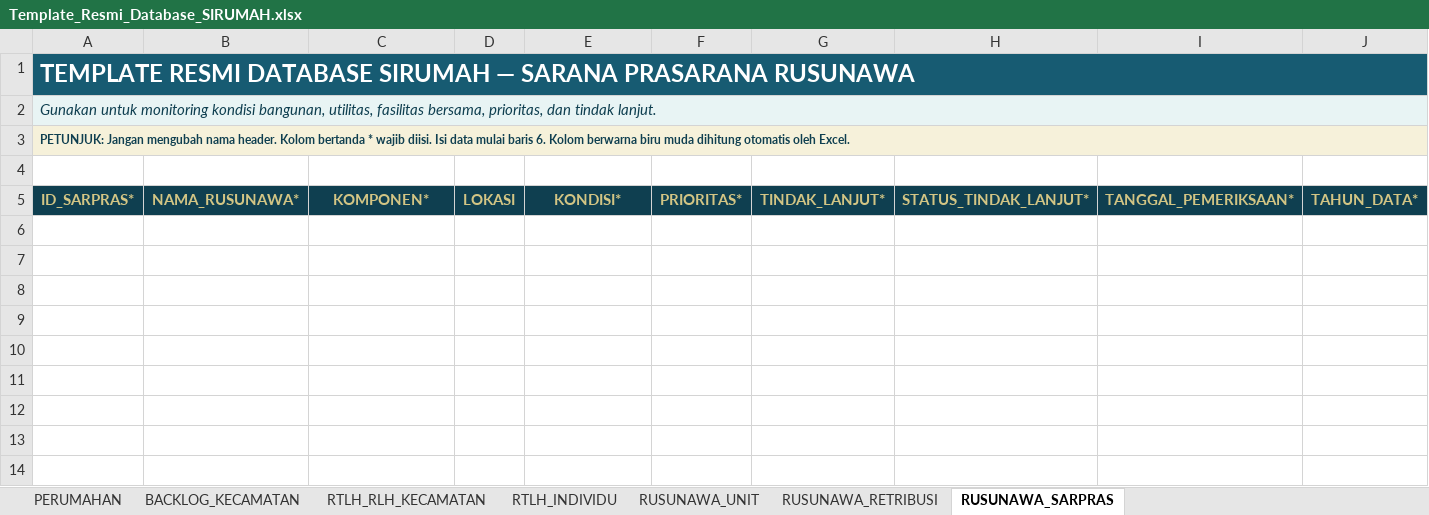
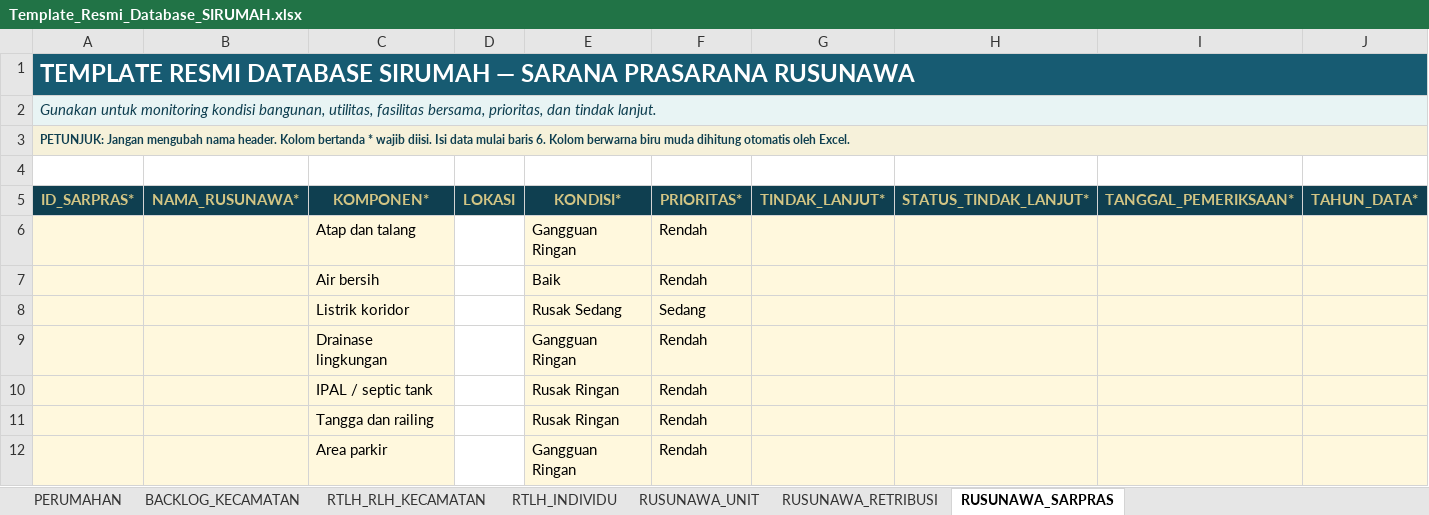
Before and after one commit to andyandriadoria/dashboard-perumahan, an Excel workbook: data/Template_Resmi_Database_SIRUMAH.xlsx, sheet RUSUNAWA_SARPRAS, drawn as a sheet; only a part is shown; values as stored, in another font and other column widths than the file's, no borders; table styles not drawn; rows hold the shown columns only; the diff names each change by its address in the sheet, - before the commit and + after, or states it on an @@ line.

```diff
--- a/data/Template_Resmi_Database_SIRUMAH.xlsx (sheet RUSUNAWA_SARPRAS)
+++ b/data/Template_Resmi_Database_SIRUMAH.xlsx (sheet RUSUNAWA_SARPRAS)
+row 6:  |  | Atap dan talang |  | Gangguan Ringan | Rendah
+row 7:  |  | Air bersih |  | Baik | Rendah
+row 8:  |  | Listrik koridor |  | Rusak Sedang | Sedang
+row 9:  |  | Drainase lingkungan |  | Gangguan Ringan | Rendah
+row 10:  |  | IPAL / septic tank |  | Rusak Ringan | Rendah
+row 11:  |  | Tangga dan railing |  | Rusak Ringan | Rendah
+row 12:  |  | Area parkir |  | Gangguan Ringan | Rendah
```
Also changed, not shown: sheet RUSUNAWA_UNIT.
